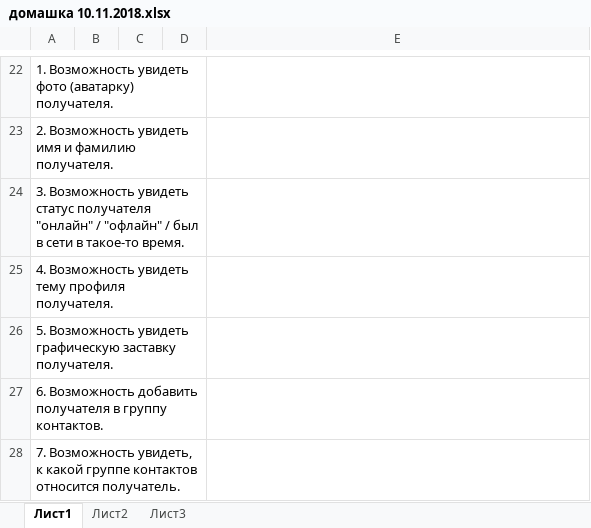
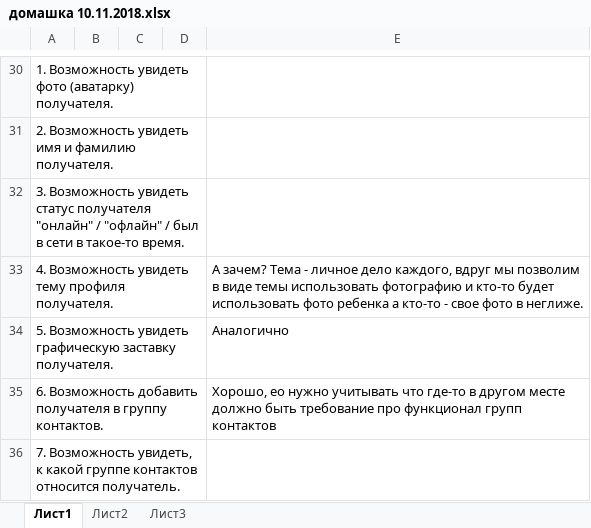
Before and after one commit to Zoya6/QAtester, an Excel workbook: домашка 10.11.2018.xlsx, sheet Лист1, drawn as a sheet; only a part is shown, gaps mark what is left out; values as stored, in another font and other column widths than the file's, no borders; addresses are those after the commit; the diff covers the shown part only; the diff names each change by its address in the sheet, - before the commit and + after, or states it on an @@ line.

```diff
--- a/домашка 10.11.2018.xlsx (sheet Лист1)
+++ b/домашка 10.11.2018.xlsx (sheet Лист1)
-E33: (empty)
+E33: А зачем? Тема - личное дело каждого, вдруг мы позволим в виде темы использовать фотографию и кто-то будет использовать фото ребенка а кто-то - свое фото в неглиже.
-E34: (empty)
+E34: Аналогично
-E35: (empty)
+E35: Хорошо, ео нужно учитывать что где-то в другом месте должно быть требование про функционал групп контактов
```
Also changed, not shown: 8 added rows, 15 edited cells and merged cells elsewhere in this sheet, домашка 07.11.2018.xlsx, 1 other file.
